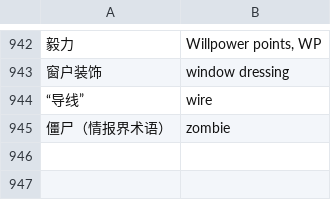
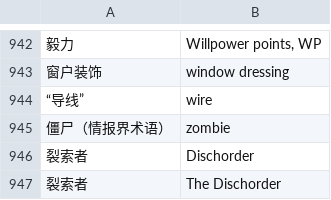
Before and after one commit to Aozaki2501/delta-green-pdf-translator, a TSV file: glossary.tsv, drawn as a sheet; only a part is shown, gaps mark what is left out; the diff names each change by its address in the sheet, - before the commit and + after, or states it on an @@ line.

```diff
--- a/glossary.tsv
+++ b/glossary.tsv
+row 946: 裂索者 | Dischorder
+row 947: 裂索者 | The Dischorder
```
Also changed, not shown: 8 other files.
